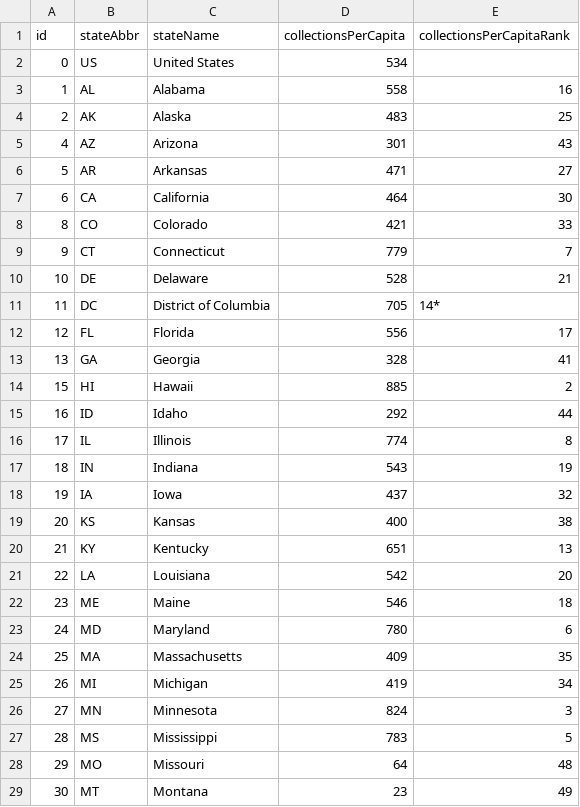
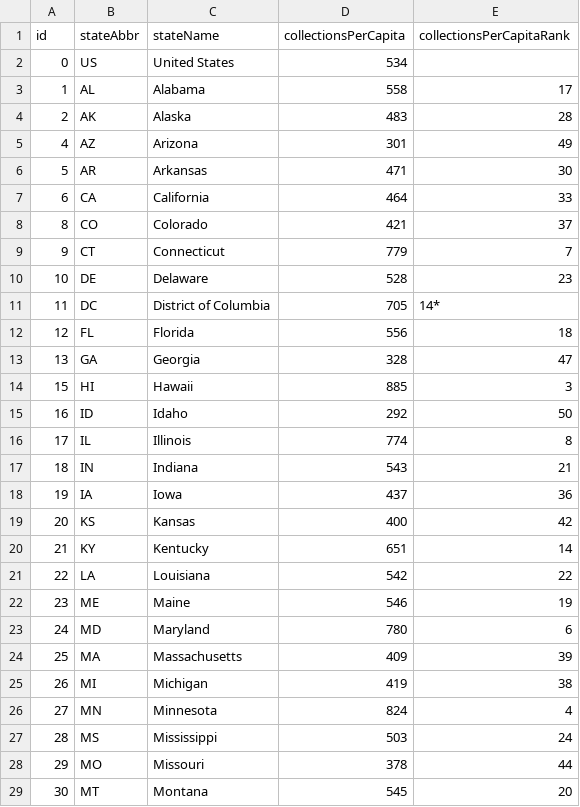
Before and after one commit to TaxFoundation/facts-and-figures, a CSV file: 33-state-local-excise-tax-collections-per-capita-fy2014.csv, drawn as a sheet; only a part is shown; the diff covers the shown part only.

Commit message:
Correct table 33

```diff
--- a/33-state-local-excise-tax-collections-per-capita-fy2014.csv
+++ b/33-state-local-excise-tax-collections-per-capita-fy2014.csv
@@ -2,28 +2,28 @@ id,stateAbbr,stateName,collectionsPerCapita,collectionsPerCapitaRank
 0,US,United States,534,
-1,AL,Alabama,558,16
-2,AK,Alaska,483,25
-4,AZ,Arizona,301,43
-5,AR,Arkansas,471,27
-6,CA,California,464,30
-8,CO,Colorado,421,33
+1,AL,Alabama,558,17
+2,AK,Alaska,483,28
+4,AZ,Arizona,301,49
+5,AR,Arkansas,471,30
+6,CA,California,464,33
+8,CO,Colorado,421,37
 9,CT,Connecticut,779,7
-10,DE,Delaware,528,21
+10,DE,Delaware,528,23
 11,DC,District of Columbia,705,14*
-12,FL,Florida,556,17
-13,GA,Georgia,328,41
-15,HI,Hawaii,885,2
-16,ID,Idaho,292,44
+12,FL,Florida,556,18
+13,GA,Georgia,328,47
+15,HI,Hawaii,885,3
+16,ID,Idaho,292,50
 17,IL,Illinois,774,8
-18,IN,Indiana,543,19
-19,IA,Iowa,437,32
-20,KS,Kansas,400,38
-21,KY,Kentucky,651,13
-22,LA,Louisiana,542,20
-23,ME,Maine,546,18
+18,IN,Indiana,543,21
+19,IA,Iowa,437,36
+20,KS,Kansas,400,42
+21,KY,Kentucky,651,14
+22,LA,Louisiana,542,22
+23,ME,Maine,546,19
 24,MD,Maryland,780,6
-25,MA,Massachusetts,409,35
-26,MI,Michigan,419,34
-27,MN,Minnesota,824,3
-28,MS,Mississippi,783,5
-29,MO,Missouri,64,48
-30,MT,Montana,23,49
+25,MA,Massachusetts,409,39
+26,MI,Michigan,419,38
+27,MN,Minnesota,824,4
+28,MS,Mississippi,503,24
+29,MO,Missouri,378,44
+30,MT,Montana,545,20
```
Also changed, not shown: 23 edited cells elsewhere in this file.
